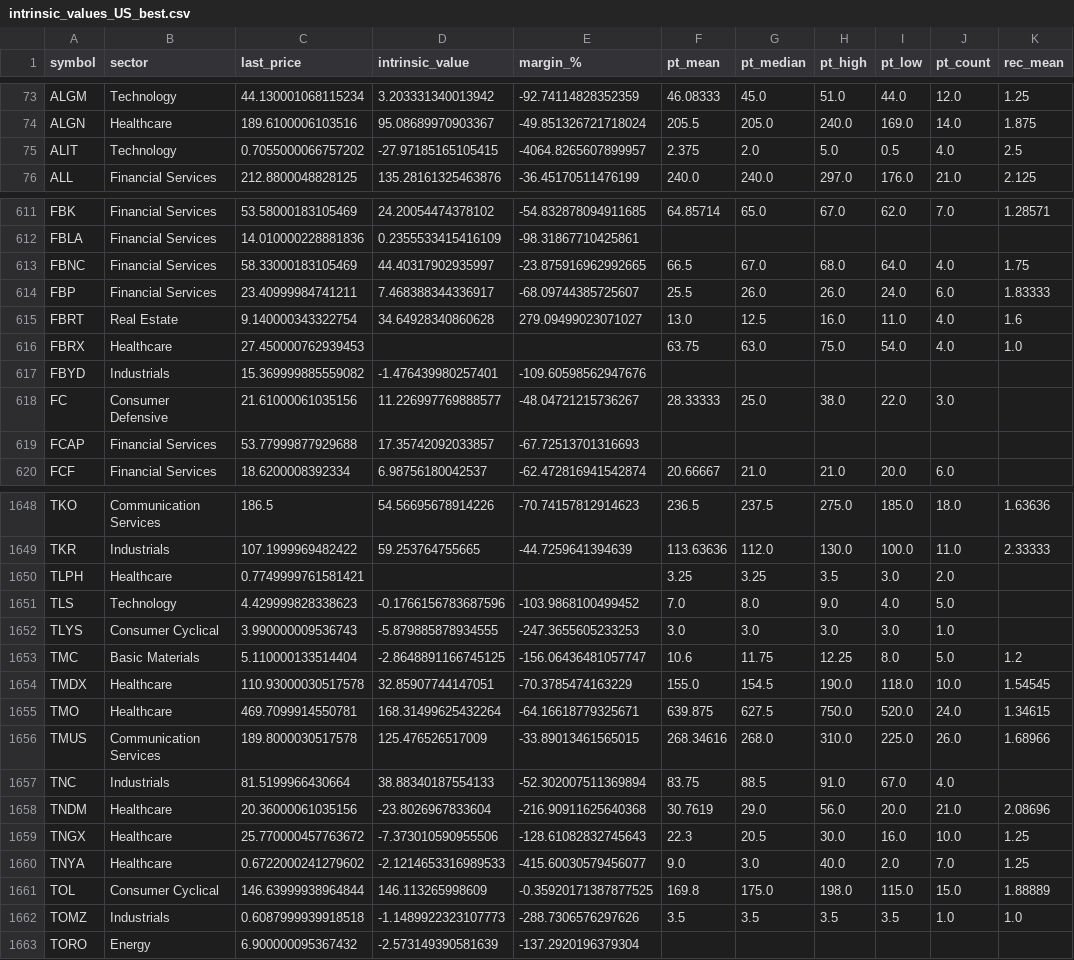
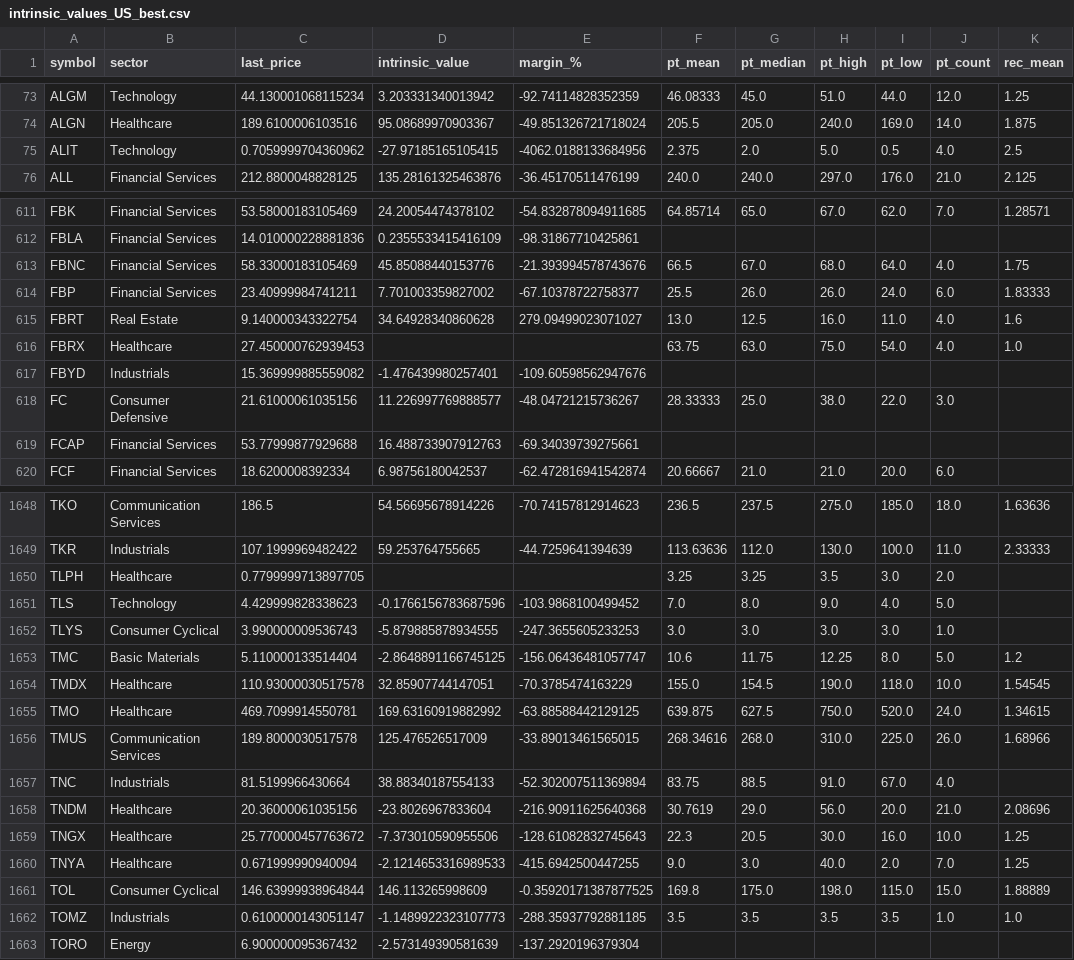
Before and after one commit to babeltechdev/thai-stock-data, a CSV file: intrinsic_values_US_best.csv, drawn as a sheet; only a part is shown, gaps mark what is left out; the diff covers the shown part only; the diff names each change by its address in the sheet, - before the commit and + after, or states it on an @@ line.

```diff
--- a/intrinsic_values_US_best.csv
+++ b/intrinsic_values_US_best.csv
-C75 (last_price): 0.7055000066757202
+C75 (last_price): 0.7059999704360962
-E75 (margin_%): -4064.8265607899957
+E75 (margin_%): -4062.0188133684956
-D613 (intrinsic_value): 44.40317902935997
+D613 (intrinsic_value): 45.85088440153776
-E613 (margin_%): -23.875916962992665
+E613 (margin_%): -21.393994578743676
-D614 (intrinsic_value): 7.468388344336917
+D614 (intrinsic_value): 7.701003359827002
-E614 (margin_%): -68.09744385725607
+E614 (margin_%): -67.10378722758377
-D619 (intrinsic_value): 17.35742092033857
+D619 (intrinsic_value): 16.488733907912763
-E619 (margin_%): -67.72513701316693
+E619 (margin_%): -69.34039739275661
-C1650 (last_price): 0.7749999761581421
+C1650 (last_price): 0.7799999713897705
-D1655 (intrinsic_value): 168.31499625432264
+D1655 (intrinsic_value): 169.63160919882992
-E1655 (margin_%): -64.16618779325671
+E1655 (margin_%): -63.88588442129125
-C1660 (last_price): 0.6722000241279602
+C1660 (last_price): 0.671999990940094
-E1660 (margin_%): -415.60030579456077
+E1660 (margin_%): -415.6942500447255
-C1662 (last_price): 0.6087999939918518
+C1662 (last_price): 0.6100000143051147
-E1662 (margin_%): -288.7306576297626
+E1662 (margin_%): -288.35937792881185
```
Also changed, not shown: 184 edited cells elsewhere in this file, intrinsic_multi_eps_dcf_TH.csv, intrinsic_multi_eps_dcf_US.csv, 12 other files.
